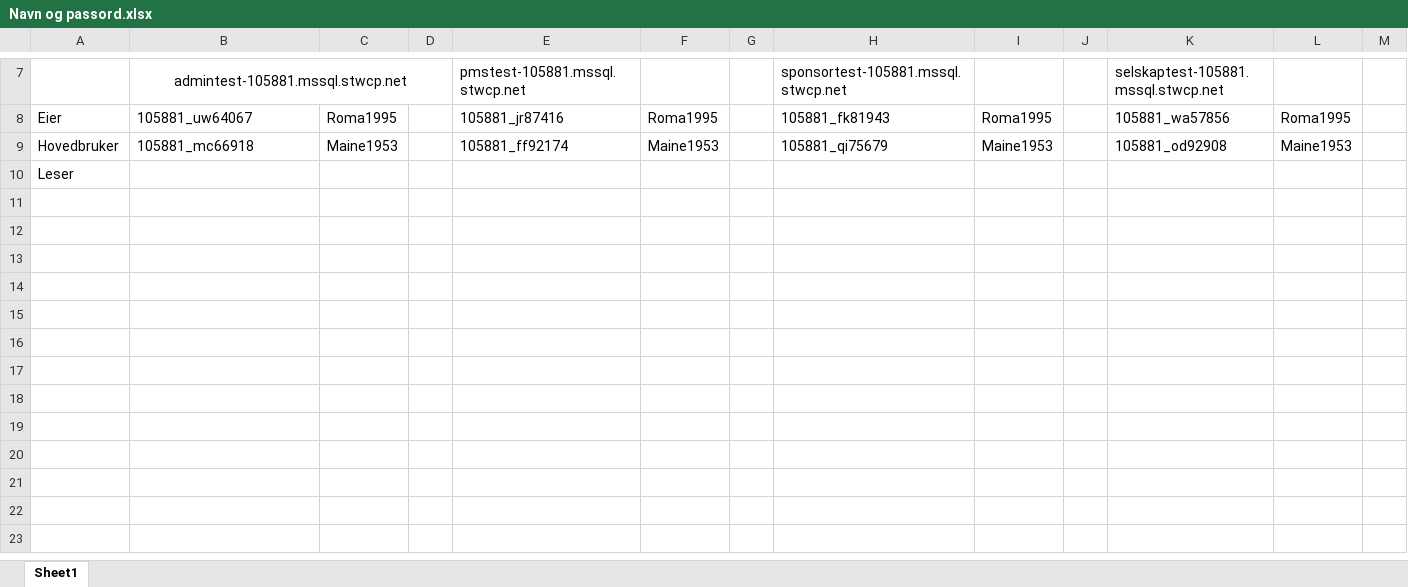
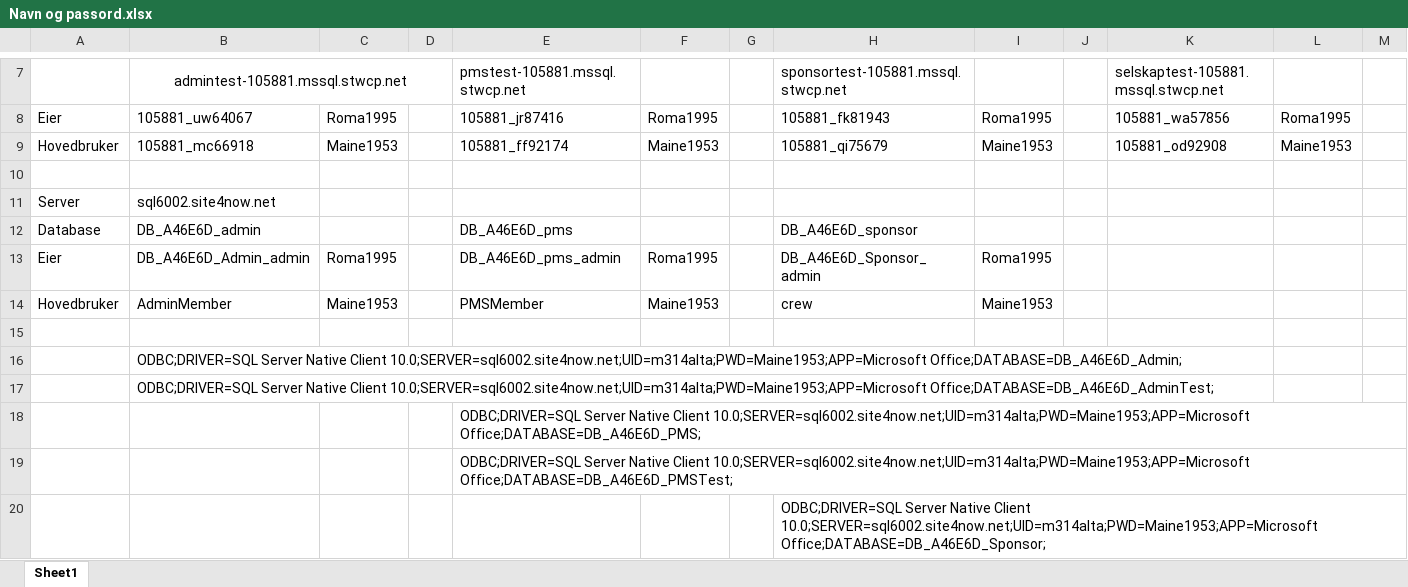
Before and after one commit to Kringla/MaineBoat, an Excel workbook: Source/Navn og passord.xlsx, sheet Sheet1, drawn as a sheet; only a part is shown, gaps mark what is left out; values as stored, in another font and other column widths than the file's, no borders; the diff names each change by its address in the sheet, - before the commit and + after, or states it on an @@ line.

Commit message:
Skiftet Admin, selskap og sponsor til ny server

```diff
--- a/Source/Navn og passord.xlsx (sheet Sheet1)
+++ b/Source/Navn og passord.xlsx (sheet Sheet1)
-A10: Leser
+A10: (empty)
+row 11: Server | sql6002.site4now.net
+row 12: Database | DB_A46E6D_admin |  |  | DB_A46E6D_pms |  |  | DB_A46E6D_sponsor
+row 13: Eier | DB_A46E6D_Admin_admin | Roma1995 |  | DB_A46E6D_pms_admin | Roma1995 |  | DB_A46E6D_Sponsor_admin | Roma1995
+row 14: Hovedbruker | AdminMember | Maine1953 |  | PMSMember | Maine1953 |  | crew | Maine1953
+row 15: (empty)
+row 16:  | ODBC;DRIVER=SQL Server Native Client 10.0;SERVER=sql6002.site4now.net;UID=m314alta;PWD=Maine1953;APP=Microsoft Office;DATABASE=DB_A46E6D_Admin;
+row 17:  | ODBC;DRIVER=SQL Server Native Client 10.0;SERVER=sql6002.site4now.net;UID=m314alta;PWD=Maine1953;APP=Microsoft Office;DATABASE=DB_A46E6D_AdminTest;
+row 18:  |  |  |  | ODBC;DRIVER=SQL Server Native Client 10.0;SERVER=sql6002.site4now.net;UID=m314alta;PWD=Maine1953;APP=Microsoft Office;DATABASE=DB_A46E6D_PMS;
+row 19:  |  |  |  | ODBC;DRIVER=SQL Server Native Client 10.0;SERVER=sql6002.site4now.net;UID=m314alta;PWD=Maine1953;APP=Microsoft Office;DATABASE=DB_A46E6D_PMSTest;
+row 20:  |  |  |  |  |  |  | ODBC;DRIVER=SQL Server Native Client 10.0;SERVER=sql6002.site4now.net;UID=m314alta;PWD=Maine1953;APP=Microsoft Office;DATABASE=DB_A46E6D_Sponsor;
```
Also changed, not shown: 28 other files.
